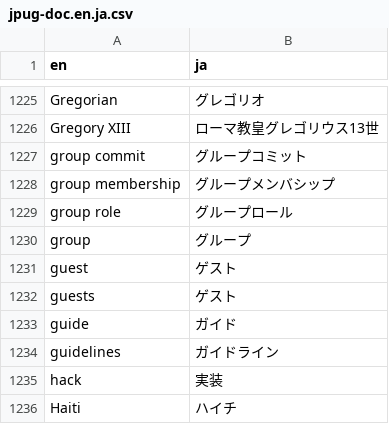
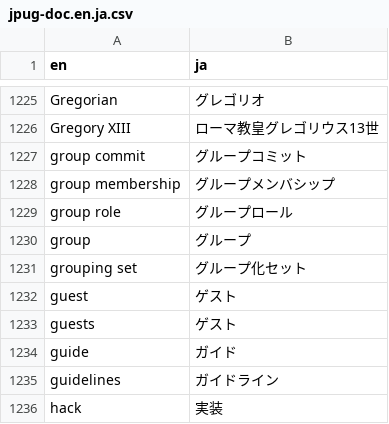
Before and after one commit to pgsql-jp/taiyaku, a CSV file: jpug-doc.en.ja.csv, drawn as a sheet; only a part is shown, gaps mark what is left out; the shorter side is filled out with more unchanged rows.

Commit message:
add grouping set see [jpug-doc: 4869] Re: "grouping set"の訳語

```diff
--- a/jpug-doc.en.ja.csv
+++ b/jpug-doc.en.ja.csv
@@ -1230,2 +1230,3 @@ group role,グループロール
 group,グループ
+grouping set,グループ化セット
 guest,ゲスト
```
